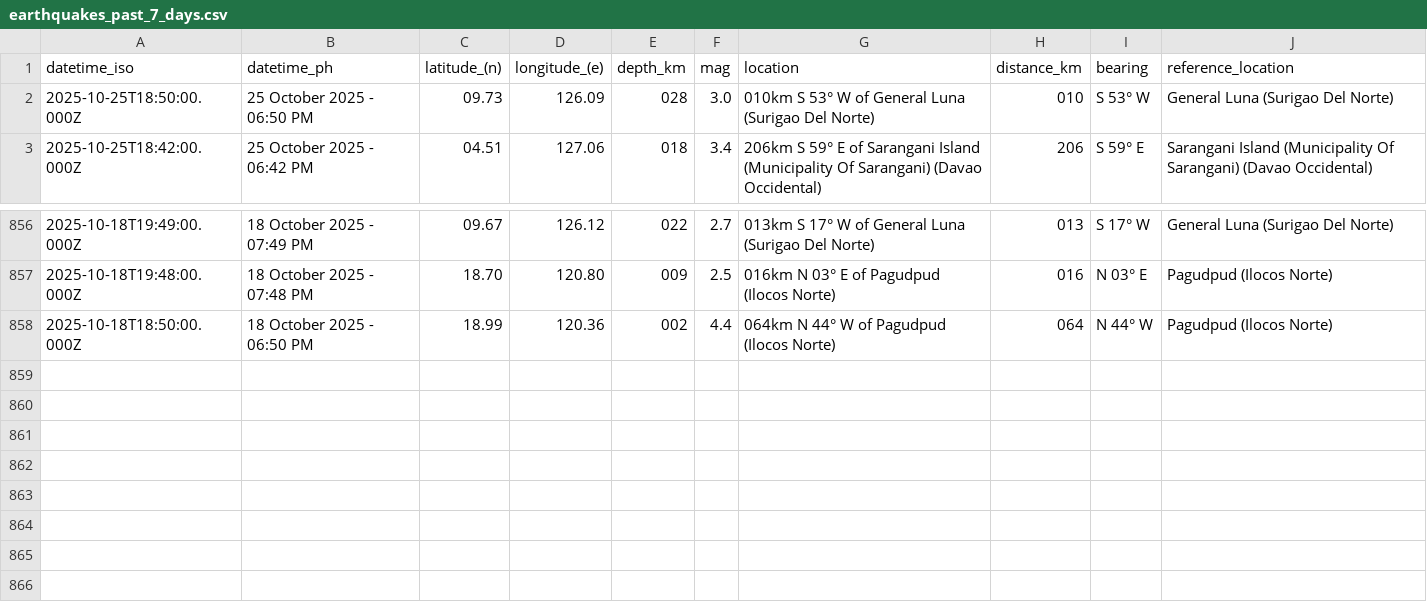
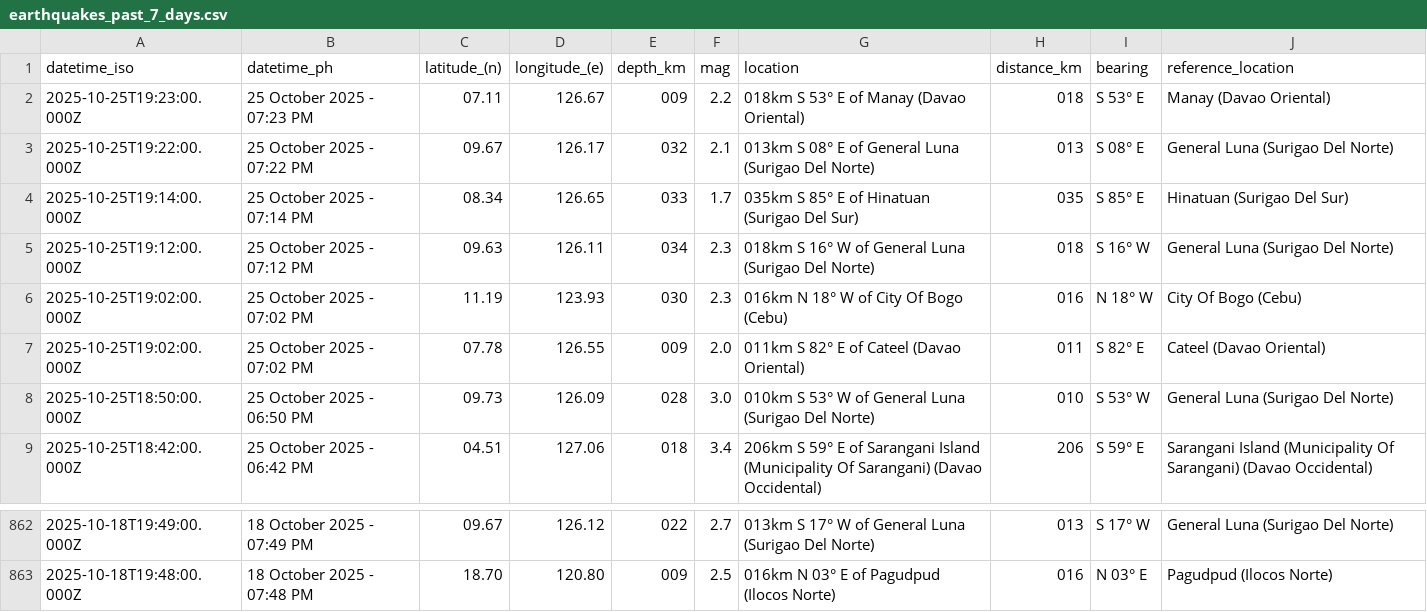
Before and after one commit to Waytii/chamthesleeptalker, a CSV file: earthquakes_past_7_days.csv, drawn as a sheet; only a part is shown, gaps mark what is left out; removed rows and columns are numbered as before the commit, all else as after; the diff names each change by its address in the sheet, - before the commit and + after, or states it on an @@ line.

```diff
--- a/earthquakes_past_7_days.csv
+++ b/earthquakes_past_7_days.csv
+row 2: 2025-10-25T19:23:00.000Z | 25 October 2025 - 07:23 PM | 07.11 | 126.67 | 009 | 2.2 | 018km S 53° E of Manay (Davao Oriental) | 018 | S 53° E | Manay (Davao Oriental)
+row 3: 2025-10-25T19:22:00.000Z | 25 October 2025 - 07:22 PM | 09.67 | 126.17 | 032 | 2.1 | 013km S 08° E of General Luna (Surigao Del Norte) | 013 | S 08° E | General Luna (Surigao Del Norte)
+row 4: 2025-10-25T19:14:00.000Z | 25 October 2025 - 07:14 PM | 08.34 | 126.65 | 033 | 1.7 | 035km S 85° E of Hinatuan (Surigao Del Sur) | 035 | S 85° E | Hinatuan (Surigao Del Sur)
+row 5: 2025-10-25T19:12:00.000Z | 25 October 2025 - 07:12 PM | 09.63 | 126.11 | 034 | 2.3 | 018km S 16° W of General Luna (Surigao Del Norte) | 018 | S 16° W | General Luna (Surigao Del Norte)
+row 6: 2025-10-25T19:02:00.000Z | 25 October 2025 - 07:02 PM | 11.19 | 123.93 | 030 | 2.3 | 016km N 18° W of City Of Bogo (Cebu) | 016 | N 18° W | City Of Bogo (Cebu)
+row 7: 2025-10-25T19:02:00.000Z | 25 October 2025 - 07:02 PM | 07.78 | 126.55 | 009 | 2.0 | 011km S 82° E of Cateel (Davao Oriental) | 011 | S 82° E | Cateel (Davao Oriental)
-row 858: 2025-10-18T18:50:00.000Z | 18 October 2025 - 06:50 PM | 18.99 | 120.36 | 002 | 4.4 | 064km N 44° W of Pagudpud (Ilocos Norte) | 064 | N 44° W | Pagudpud (Ilocos Norte)
```
Also changed, not shown: earthquakes.csv, earthquakes_past_24_hours.csv, 5 other files.
